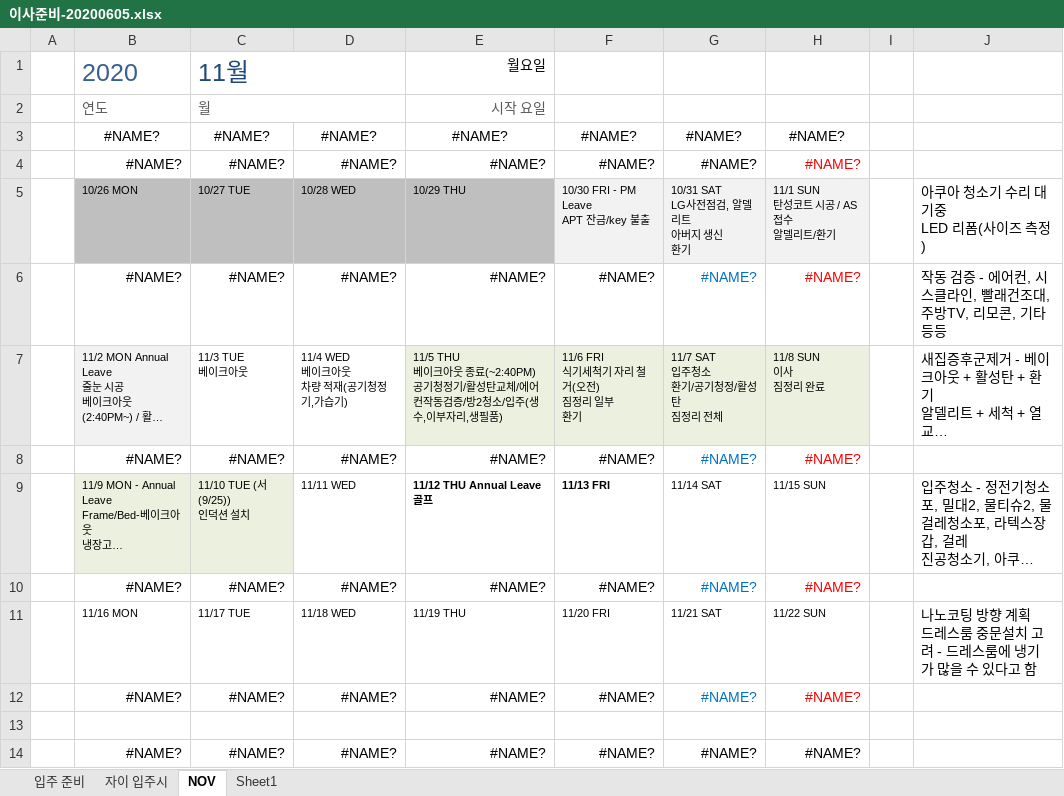
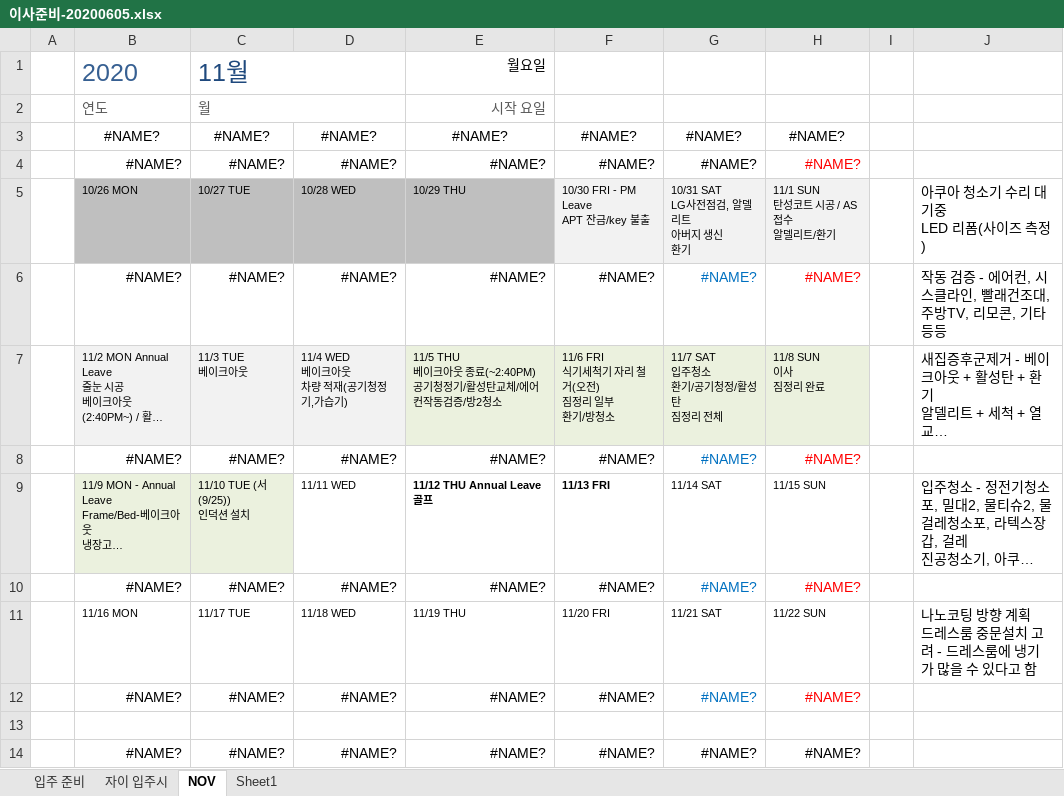
Before and after one commit to SangguKang/doc, an Excel workbook: Temp/이사준비-20200605.xlsx, sheet NOV, drawn as a sheet; long unchanged cells end in …; values as stored, in another font and other column widths than the file's, no borders; conditional formats not drawn; ↵ is a line break in a cell; the diff names each change by its address in the sheet, - before the commit and + after, or states it on an @@ line.

Commit message:
update

```diff
--- a/Temp/이사준비-20200605.xlsx (sheet NOV)
+++ b/Temp/이사준비-20200605.xlsx (sheet NOV)
-C7:D7 fill: none
+C7:D7 fill: #F2F2F2
-E7: …방2청소/입주(생수,이부자리,생필품)
+E7: …방2청소
-F7: 11/6 FRI ↵ 식기세척기 자리 철거(오전) ↵ 짐정리 일부 ↵ 환기
+F7: 11/6 FRI ↵ 식기세척기 자리 철거(오전) ↵ 짐정리 일부 ↵ 환기/방청소
```
